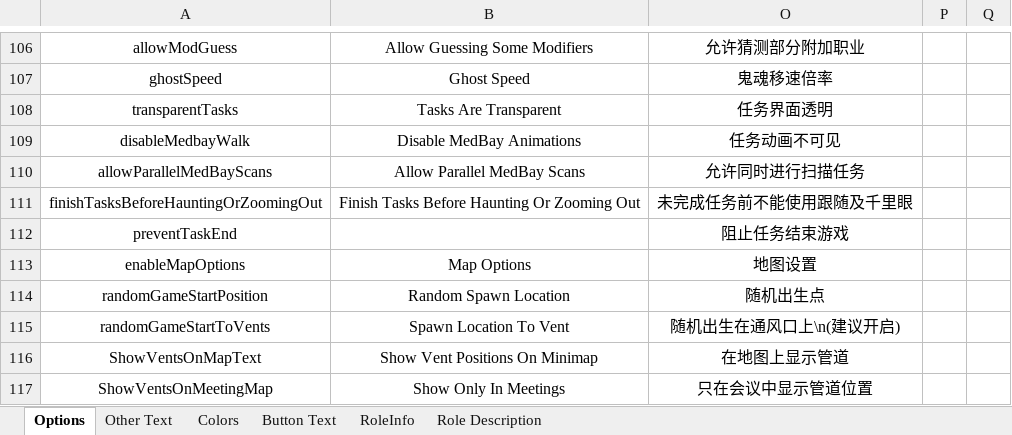
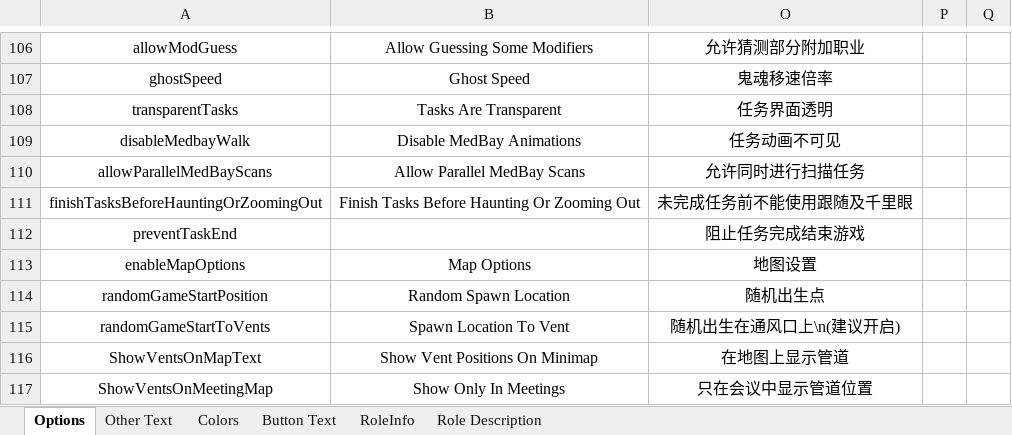
Before and after one commit to mxyx-club/TheOtherUs-Edited, an Excel workbook: Strings.xlsx, sheet Options, drawn as a sheet; only a part is shown, gaps mark what is left out; values as stored, in another font and other column widths than the file's, no borders; the diff names each change by its address in the sheet, - before the commit and + after, or states it on an @@ line.

```diff
--- a/Strings.xlsx (sheet Options)
+++ b/Strings.xlsx (sheet Options)
-O112: 阻止任务结束游戏
+O112: 阻止任务完成结束游戏
```
Also changed, not shown: sheet Other Text, 22 other files.
